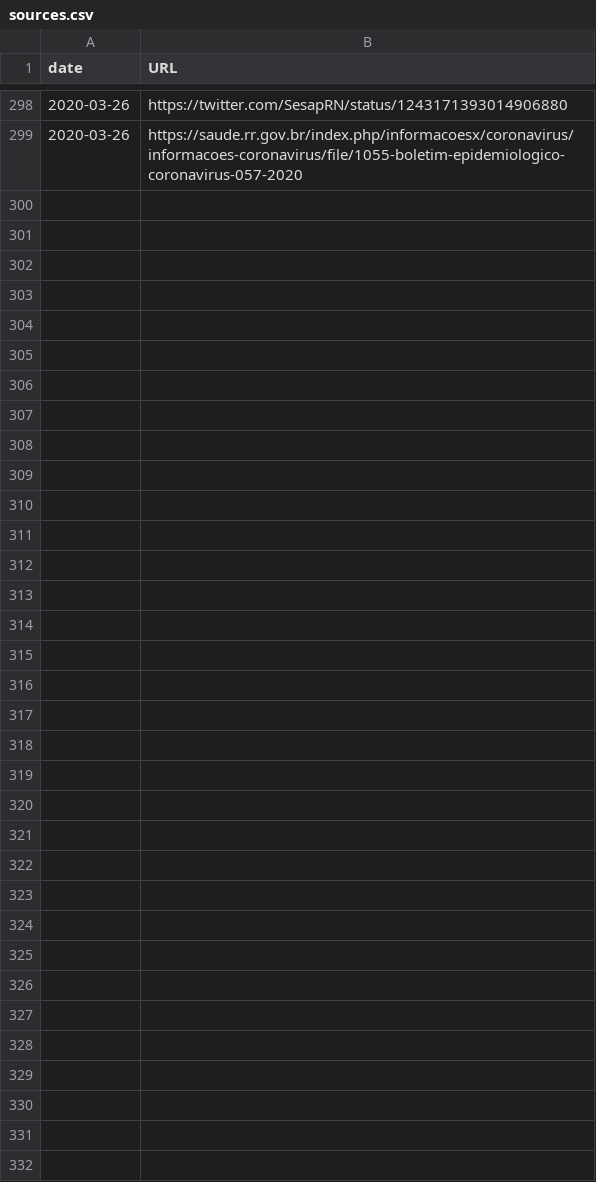
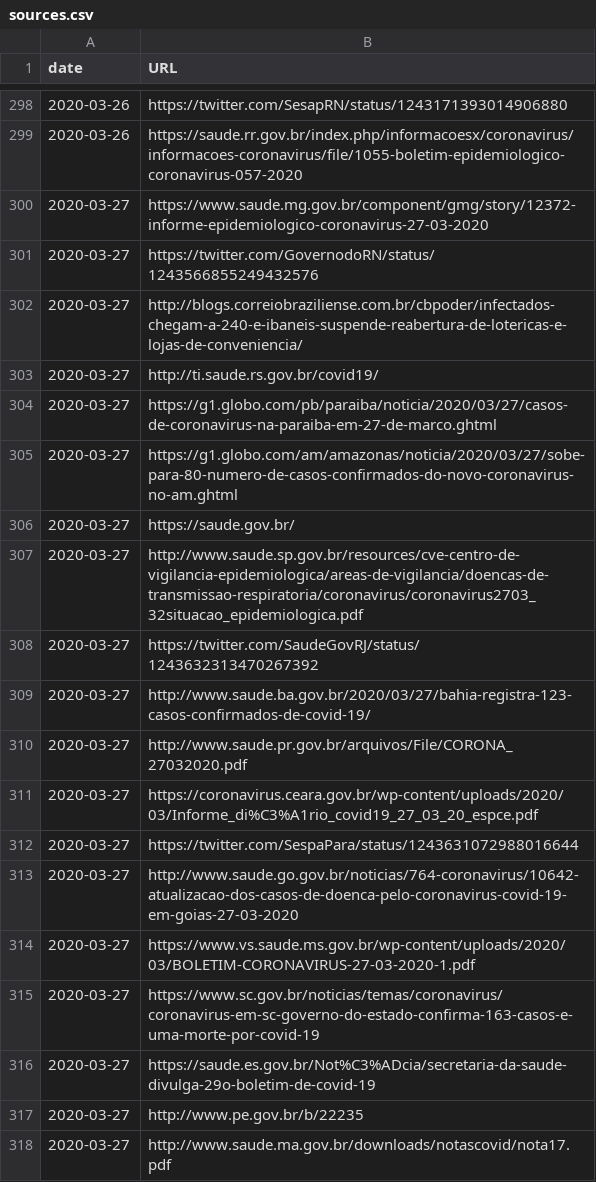
Before and after one commit to pedroseiler/coronavirus, a CSV file: data/coronavirus_brazil_vicosa/sources.csv, drawn as a sheet; only a part is shown, gaps mark what is left out; the diff covers the shown part only; the diff names each change by its address in the sheet, - before the commit and + after, or states it on an @@ line.

```diff
--- a/data/coronavirus_brazil_vicosa/sources.csv
+++ b/data/coronavirus_brazil_vicosa/sources.csv
+row 300: 2020-03-27 | https://www.saude.mg.gov.br/component/gmg/story/12372-informe-epidemiologico-coronavirus-27-03-2020
+row 301: 2020-03-27 | https://twitter.com/GovernodoRN/status/1243566855249432576
+row 302: 2020-03-27 | http://blogs.correiobraziliense.com.br/cbpoder/infectados-chegam-a-240-e-ibaneis-suspende-reabertura-de-lotericas-e-lojas-de-conveniencia/
+row 303: 2020-03-27 | http://ti.saude.rs.gov.br/covid19/
+row 304: 2020-03-27 | https://g1.globo.com/pb/paraiba/noticia/2020/03/27/casos-de-coronavirus-na-paraiba-em-27-de-marco.ghtml
+row 305: 2020-03-27 | https://g1.globo.com/am/amazonas/noticia/2020/03/27/sobe-para-80-numero-de-casos-confirmados-do-novo-coronavirus-no-am.ghtml
+row 306: 2020-03-27 | https://saude.gov.br/
+row 307: 2020-03-27 | http://www.saude.sp.gov.br/resources/cve-centro-de-vigilancia-epidemiologica/areas-de-vigilancia/doencas-de-transmissao-respiratoria/coronavirus/coronavirus2703_32situacao_epidemiologica.pdf
+row 308: 2020-03-27 | https://twitter.com/SaudeGovRJ/status/1243632313470267392
+row 309: 2020-03-27 | http://www.saude.ba.gov.br/2020/03/27/bahia-registra-123-casos-confirmados-de-covid-19/
+row 310: 2020-03-27 | http://www.saude.pr.gov.br/arquivos/File/CORONA_27032020.pdf
+row 311: 2020-03-27 | https://coronavirus.ceara.gov.br/wp-content/uploads/2020/03/Informe_di%C3%A1rio_covid19_27_03_20_espce.pdf
+row 312: 2020-03-27 | https://twitter.com/SespaPara/status/1243631072988016644
+row 313: 2020-03-27 | http://www.saude.go.gov.br/noticias/764-coronavirus/10642-atualizacao-dos-casos-de-doenca-pelo-coronavirus-covid-19-em-goias-27-03-2020
+row 314: 2020-03-27 | https://www.vs.saude.ms.gov.br/wp-content/uploads/2020/03/BOLETIM-CORONAVIRUS-27-03-2020-1.pdf
+row 315: 2020-03-27 | https://www.sc.gov.br/noticias/temas/coronavirus/coronavirus-em-sc-governo-do-estado-confirma-163-casos-e-uma-morte-por-covid-19
+row 316: 2020-03-27 | https://saude.es.gov.br/Not%C3%ADcia/secretaria-da-saude-divulga-29o-boletim-de-covid-19
+row 317: 2020-03-27 | http://www.pe.gov.br/b/22235
+row 318: 2020-03-27 | http://www.saude.ma.gov.br/downloads/notascovid/nota17.pdf
```
Also changed, not shown: 37 added rows elsewhere in this file, data/COVID-19-master/csse_covid_19_data/csse_covid_19_time_series/time_series_covid19_confirmed_global.csv, data/COVID-19-master/csse_covid_19_data/csse_covid_19_time_series/time_series_covid19_recovered_global.csv, 16 other files.
